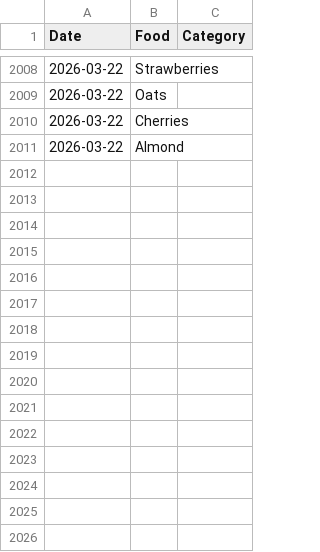
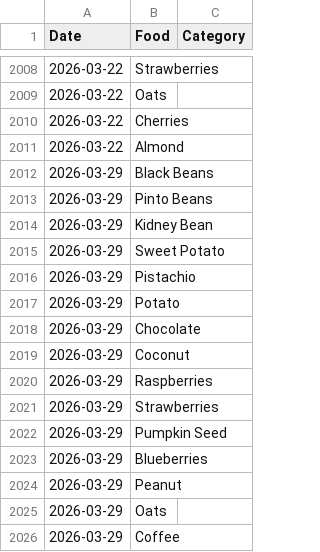
Before and after one commit to JevonDaffyd/python-food-tracker, a CSV file: food_record.csv, drawn as a sheet; only a part is shown, gaps mark what is left out.

```diff
--- a/food_record.csv
+++ b/food_record.csv
@@ -2011 +2011,16 @@ Date,Food,Category
 2026-03-22,Almond,
+2026-03-29,Black Beans,
+2026-03-29,Pinto Beans,
+2026-03-29,Kidney Bean,
+2026-03-29,Sweet Potato,
+2026-03-29,Pistachio,
+2026-03-29,Potato,
+2026-03-29,Chocolate,
+2026-03-29,Coconut,
+2026-03-29,Raspberries,
+2026-03-29,Strawberries,
+2026-03-29,Pumpkin Seed,
+2026-03-29,Blueberries,
+2026-03-29,Peanut,
+2026-03-29,Oats,
+2026-03-29,Coffee,
```
